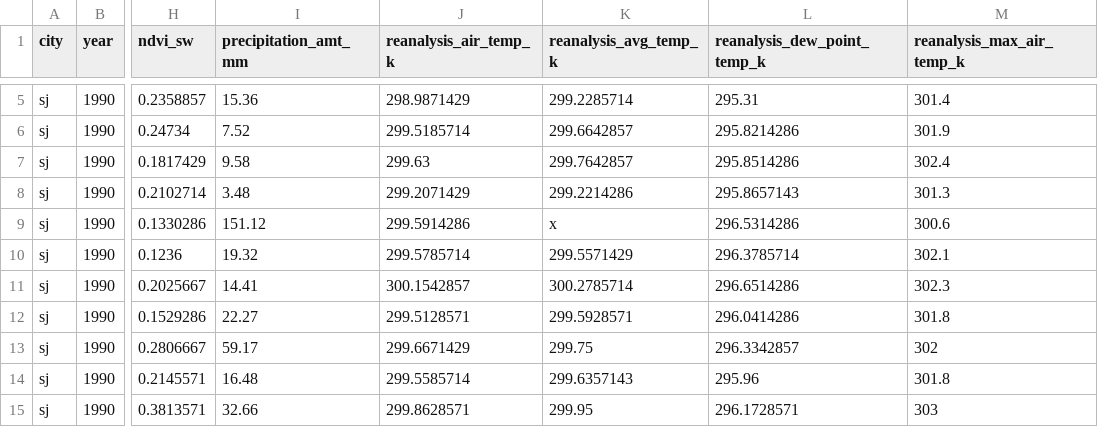
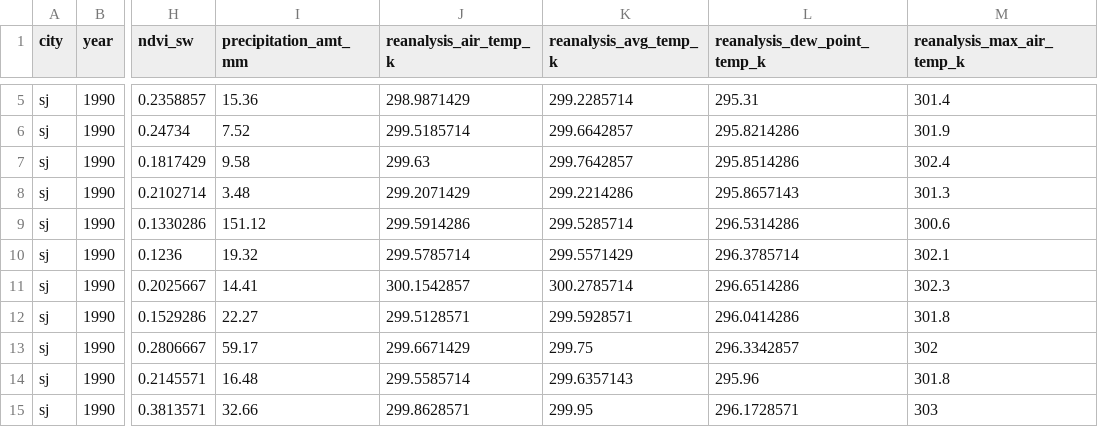
Before and after one commit to dineshjagai/CIS-520-Final-Project, a CSV file: data_mean_imputated/dengue_features_train_mean_imputed.csv, drawn as a sheet; only a part is shown, gaps mark what is left out; the diff names each change by its address in the sheet, - before the commit and + after, or states it on an @@ line.

Commit message:
changed an incorrect value

```diff
--- a/data_mean_imputated/dengue_features_train_mean_imputed.csv
+++ b/data_mean_imputated/dengue_features_train_mean_imputed.csv
-K9 (reanalysis_avg_temp_k): x
+K9 (reanalysis_avg_temp_k): 299.5285714
```
